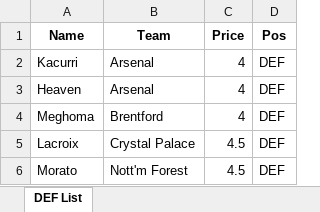
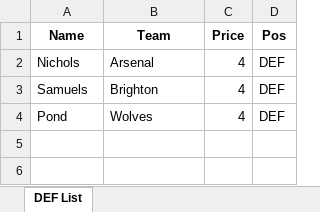
Before and after one commit to yutsz1203/FPL-Transfer-Planner, an Excel workbook: NewPlayers/DEF.xlsx, sheet DEF List, drawn as a sheet; values as stored, in another font and other column widths than the file's, no borders; removed rows and columns are numbered as before the commit, all else as after; the diff names each change by its address in the sheet, - before the commit and + after, or states it on an @@ line.

```diff
--- a/NewPlayers/DEF.xlsx (sheet DEF List)
+++ b/NewPlayers/DEF.xlsx (sheet DEF List)
-A2 (Name): Kacurri
+A2 (Name): Nichols
-row 3: Heaven | Arsenal | 4 | DEF
-A3 (Name): Meghoma
+A3 (Name): Samuels
-B3 (Team): Brentford
+B3 (Team): Brighton
-row 5: Lacroix | Crystal Palace | 4.5 | DEF
-row 6: Morato | Nott'm Forest | 4.5 | DEF
+row 4: Pond | Wolves | 4 | DEF
```
Also changed, not shown: NewPlayers/MID.xlsx, Reports/GW Preview.xlsx, 7 other files.
